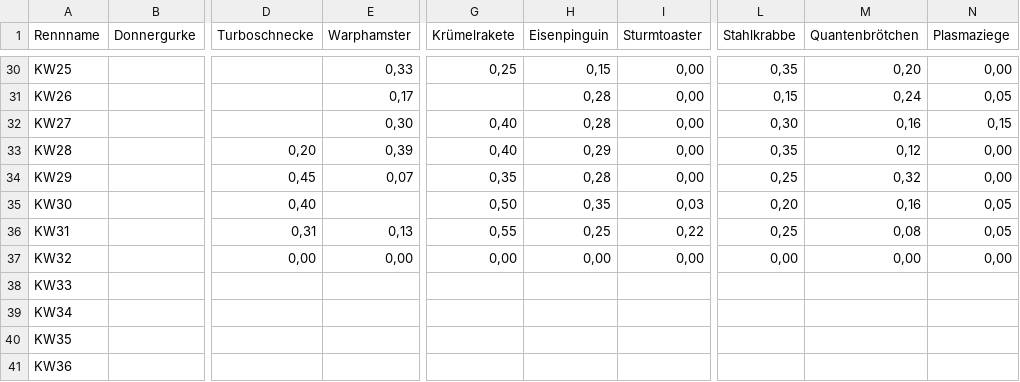
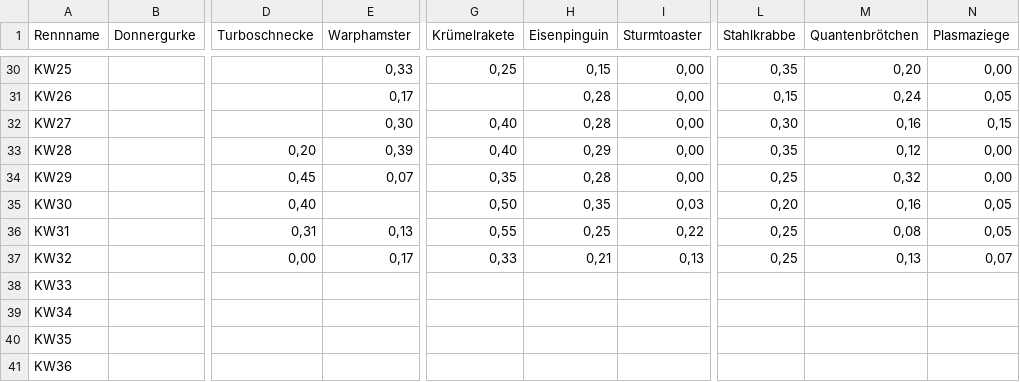
Before and after one commit to christianknoll-create/workflows, a TSV file: daten.tsv, drawn as a sheet; only a part is shown, gaps mark what is left out; the diff names each change by its address in the sheet, - before the commit and + after, or states it on an @@ line.

```diff
--- a/daten.tsv
+++ b/daten.tsv
-E37 (Warphamster): 0,00
+E37 (Warphamster): 0,17
-G37 (Krümelrakete): 0,00
+G37 (Krümelrakete): 0,33
-H37 (Eisenpinguin): 0,00
+H37 (Eisenpinguin): 0,21
-I37 (Sturmtoaster): 0,00
+I37 (Sturmtoaster): 0,13
-L37 (Stahlkrabbe): 0,00
+L37 (Stahlkrabbe): 0,25
-M37 (Quantenbrötchen): 0,00
+M37 (Quantenbrötchen): 0,13
-N37 (Plasmaziege): 0,00
+N37 (Plasmaziege): 0,07
```
